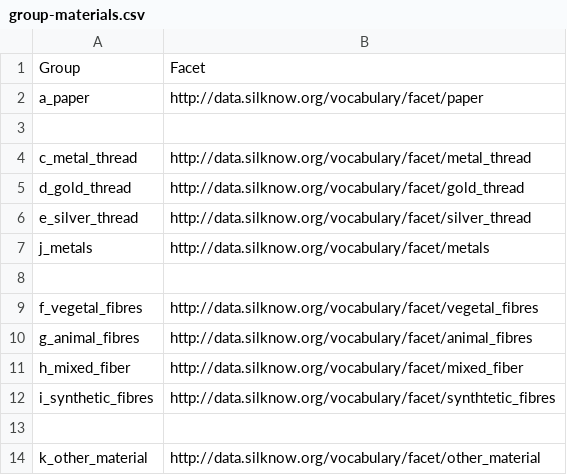
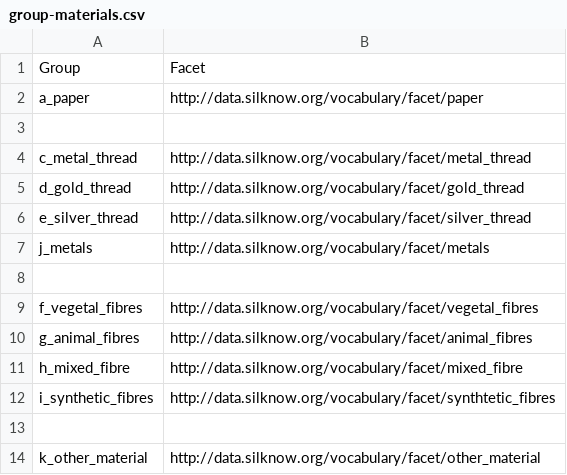
Before and after one commit to silknow/thesaurus, a CSV file: raw-data/group-materials.csv, drawn as a sheet.

```diff
--- a/raw-data/group-materials.csv
+++ b/raw-data/group-materials.csv
@@ -10,3 +10,3 @@ f_vegetal_fibres,http://data.silknow.org/vocabulary/facet/vegetal_fibres
 g_animal_fibres,http://data.silknow.org/vocabulary/facet/animal_fibres
-h_mixed_fiber,http://data.silknow.org/vocabulary/facet/mixed_fiber
+h_mixed_fibre,http://data.silknow.org/vocabulary/facet/mixed_fibre
 i_synthetic_fibres,http://data.silknow.org/vocabulary/facet/synthtetic_fibres
```
Also changed, not shown: raw-data/group-techniques.csv, 7 other files.
